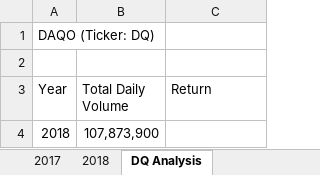
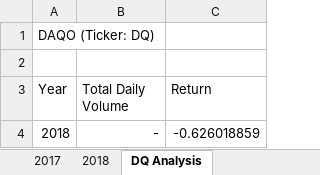
Before and after one commit to pbthompson92/stock-analysis, an Excel workbook: green_stocks.xlsm, sheet DQ Analysis, drawn as a sheet; values as stored, in another font and other column widths than the file's, no borders; the diff names each change by its address in the sheet, - before the commit and + after, or states it on an @@ line.

Commit message:
Adding code for caculating Loss over 1 year

```diff
--- a/green_stocks.xlsm (sheet DQ Analysis)
+++ b/green_stocks.xlsm (sheet DQ Analysis)
-B4 (Total Daily Volume): 107,873,900
+B4 (Total Daily Volume): -
-C4 (Return): (empty)
+C4 (Return): -0.626018859
```
